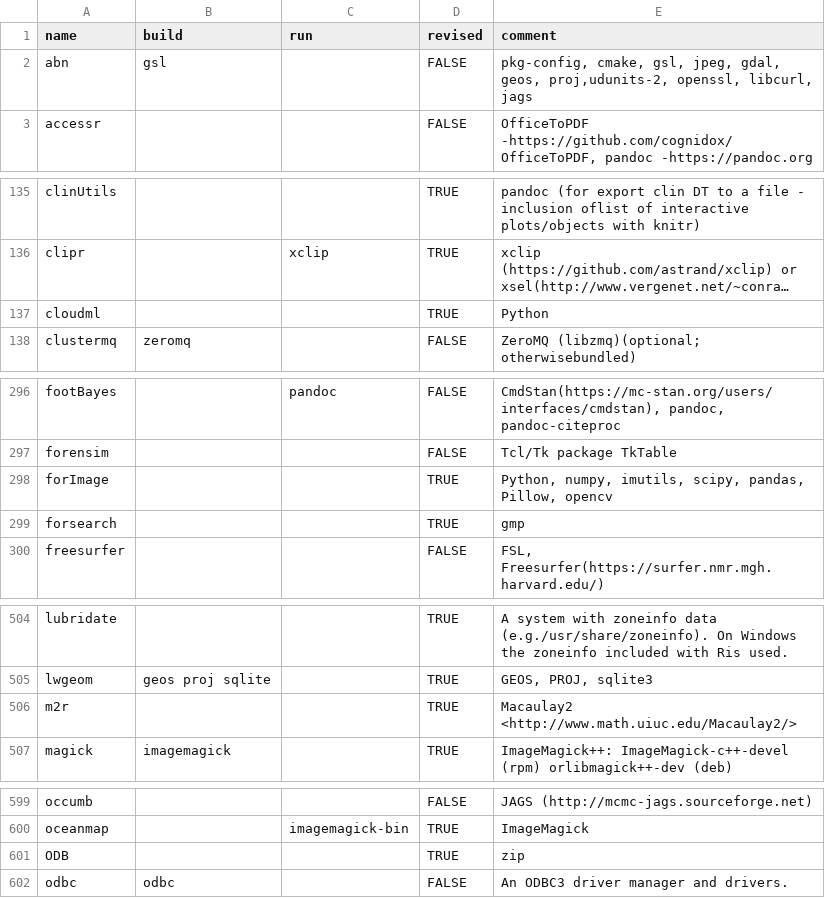
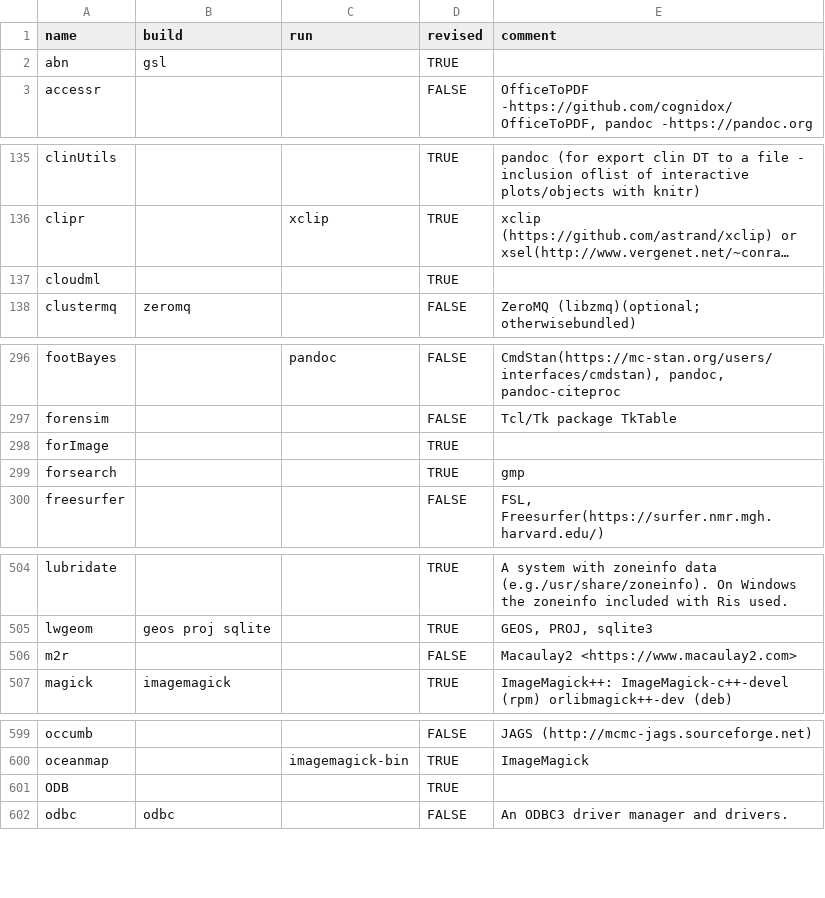
Before and after one commit to cran4linux/sysreqs, a CSV file: pkgdb.csv, drawn as a sheet; only a part is shown, gaps mark what is left out; long unchanged cells end in …; the diff covers the shown part only; the diff names each change by its address in the sheet, - before the commit and + after, or states it on an @@ line.

Commit message:
update pkgdb

```diff
--- a/pkgdb.csv
+++ b/pkgdb.csv
-D2 (revised): FALSE
+D2 (revised): TRUE
-E2 (comment): pkg-config, cmake, gsl, jpeg, gdal, geos, proj,udunits-2, openssl, libcurl, jags
+E2 (comment): (empty)
-E137 (comment): Python
+E137 (comment): (empty)
-E298 (comment): Python, numpy, imutils, scipy, pandas, Pillow, opencv
+E298 (comment): (empty)
-D506 (revised): TRUE
+D506 (revised): FALSE
-E506 (comment): Macaulay2 <http://www.math.uiuc.edu/Macaulay2/>
+E506 (comment): Macaulay2 <https://www.macaulay2.com>
-E601 (comment): zip
+E601 (comment): (empty)
```
Also changed, not shown: 3 edited cells elsewhere in this file.
